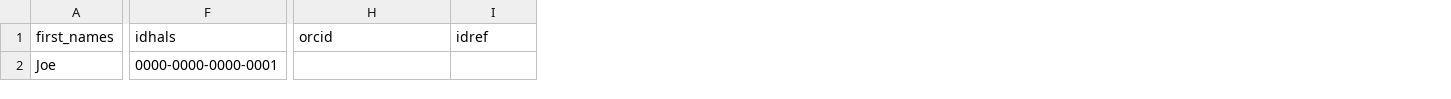
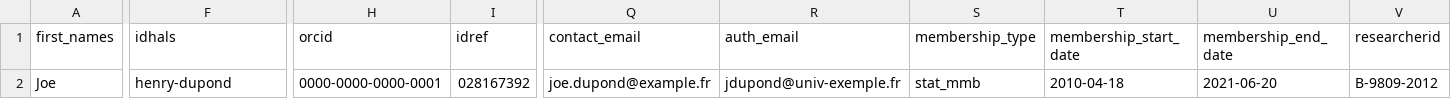
Before and after one commit to CRISalid-esr/crisalid-directory-bridge, a CSV file: data/people.csv, drawn as a sheet; only a part is shown, gaps mark what is left out; the diff covers the shown part only; the diff names each change by its address in the sheet, - before the commit and + after, or states it on an @@ line.

Commit message:
feat(#110): Implement P0-P4 researcher/people data import (TDD)
P0: Add membership_type support (stat_mmb, assoc_mmb, second_mmb, visit_mmb)
P1: Add contact_email and auth_email support
P2: Add membership_start_date and membership_end_date support
P3: Fix institution_id_nomenclature logic (UAI vs ROR prefix)
P4: Add researcherid (WOS identifier) support

- Implemented extract_membership_type() with validation
- Implemented extract_contact_email() and extract_auth_email()
- Implemented extract_membership_dates() with ISO8601 validation
- Fixed _build_employment() to use dynamic prefix based on nomenclature
- Added researcherid to PERSON_IDENTIFIERS list
- Created 11 test fixtures covering all scenarios
- All 11 tests passing ✅
- ESUP-Portail wiki compliance: 100% (23/23 fields)

```diff
--- a/data/people.csv
+++ b/data/people.csv
+column Q (contact_email), row 2: joe.dupond@example.fr
+column R (auth_email), row 2: jdupond@univ-exemple.fr
+column S (membership_type), row 2: stat_mmb
+column T (membership_start_date), row 2: 2010-04-18
+column U (membership_end_date), row 2: 2021-06-20
+column V (researcherid), row 2: B-9809-2012
-F2 (idhals): 0000-0000-0000-0001
+F2 (idhals): henry-dupond
-H2 (orcid): (empty)
+H2 (orcid): 0000-0000-0000-0001
-I2 (idref): (empty)
+I2 (idref): 028167392
```
Also changed, not shown: 2 edited cells elsewhere in this file, 7 other files.
